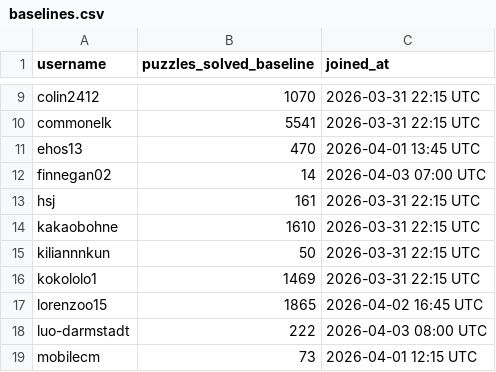
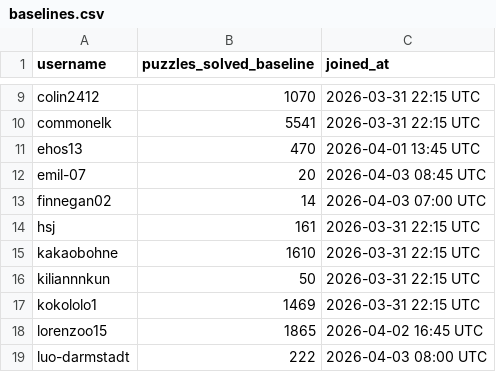
Before and after one commit to hsjAlex/TacticScramble, a CSV file: data/baselines.csv, drawn as a sheet; only a part is shown, gaps mark what is left out; the shorter side is filled out with more unchanged rows; the diff names each change by its address in the sheet, - before the commit and + after, or states it on an @@ line.

```diff
--- a/data/baselines.csv
+++ b/data/baselines.csv
+row 12: emil-07 | 20 | 2026-04-03 08:45 UTC
```
Also changed, not shown: data/leaderboard.csv, data/tactics_history.csv.
